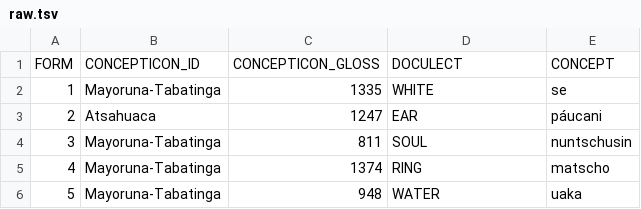
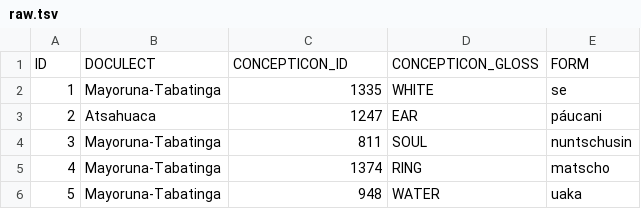
Before and after one commit to pano-takanan-history/blumpanotacana, a TSV file: raw/raw.tsv, drawn as a sheet; only a part is shown.

```diff
--- a/raw/raw.tsv
+++ b/raw/raw.tsv
@@ -1,2 +1,2 @@
-FORM	CONCEPTICON_ID	CONCEPTICON_GLOSS	DOCULECT	CONCEPT
+ID	DOCULECT	CONCEPTICON_ID	CONCEPTICON_GLOSS	FORM
 1	Mayoruna-Tabatinga	1335	WHITE	se
```
Also changed, not shown: etc/concepts.tsv, 9 other files.
